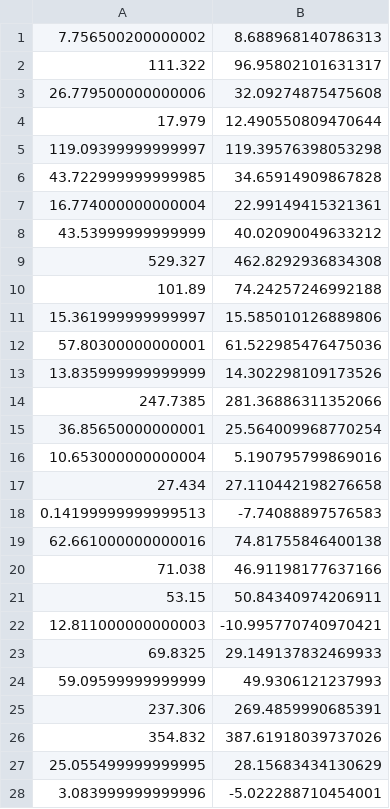
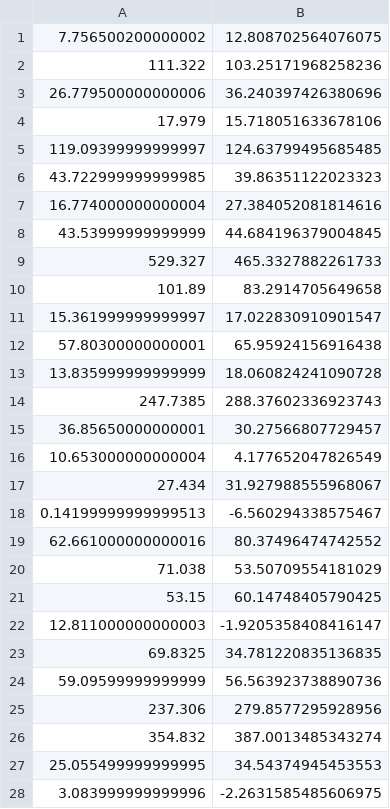
Before and after one commit to Jake-Russell/java-neural-network, a CSV file: CSV/Network_Predictions.csv, drawn as a sheet; only a part is shown; the diff covers the shown part only.

```diff
--- a/CSV/Network_Predictions.csv
+++ b/CSV/Network_Predictions.csv
@@ -1,28 +1,28 @@
-7.756500200000002, 8.688968140786313
-111.322, 96.95802101631317
-26.779500000000006, 32.09274875475608
-17.979, 12.490550809470644
-119.09399999999997, 119.39576398053298
-43.722999999999985, 34.65914909867828
-16.774000000000004, 22.99149415321361
-43.53999999999999, 40.02090049633212
-529.327, 462.8292936834308
-101.89, 74.24257246992188
-15.361999999999997, 15.585010126889806
-57.80300000000001, 61.522985476475036
-13.835999999999999, 14.302298109173526
-247.7385, 281.36886311352066
-36.85650000000001, 25.564009968770254
-10.653000000000004, 5.190795799869016
-27.434, 27.110442198276658
-0.14199999999999513, -7.74088897576583
-62.661000000000016, 74.81755846400138
-71.038, 46.91198177637166
-53.15, 50.84340974206911
-12.811000000000003, -10.995770740970421
-69.8325, 29.149137832469933
-59.09599999999999, 49.9306121237993
-237.306, 269.4859990685391
-354.832, 387.61918039737026
-25.055499999999995, 28.15683434130629
-3.083999999999996, -5.022288710454001
+7.756500200000002, 12.808702564076075
+111.322, 103.25171968258236
+26.779500000000006, 36.240397426380696
+17.979, 15.718051633678106
+119.09399999999997, 124.63799495685485
+43.722999999999985, 39.86351122023323
+16.774000000000004, 27.384052081814616
+43.53999999999999, 44.684196379004845
+529.327, 465.3327882261733
+101.89, 83.2914705649658
+15.361999999999997, 17.022830910901547
+57.80300000000001, 65.95924156916438
+13.835999999999999, 18.060824241090728
+247.7385, 288.37602336923743
+36.85650000000001, 30.27566807729457
+10.653000000000004, 4.177652047826549
+27.434, 31.927988555968067
+0.14199999999999513, -6.560294338575467
+62.661000000000016, 80.37496474742552
+71.038, 53.50709554181029
+53.15, 60.14748405790425
+12.811000000000003, -1.9205358408416147
+69.8325, 34.781220835136835
+59.09599999999999, 56.563923738890736
+237.306, 279.8577295928956
+354.832, 387.0013485343274
+25.055499999999995, 34.54374945453553
+3.083999999999996, -2.2631585485606975
```
Also changed, not shown: 86 edited cells elsewhere in this file, 3 other files.
